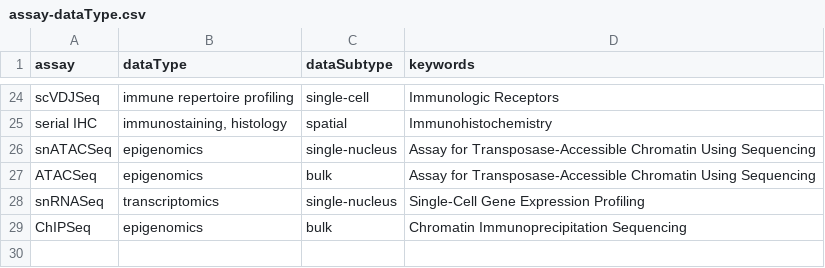
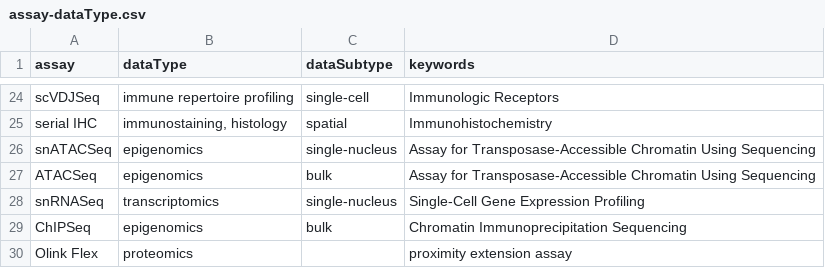
Before and after one commit to ARK-Portal/data_model, a CSV file: annotation_maps/assay-dataType.csv, drawn as a sheet; only a part is shown, gaps mark what is left out.

Commit message:
add Olink Flex

```diff
--- a/annotation_maps/assay-dataType.csv
+++ b/annotation_maps/assay-dataType.csv
@@ -29 +29,2 @@ snRNASeq,transcriptomics,single-nucleus,Single-Cell Gene Expression Profiling
 ChIPSeq,epigenomics,bulk,Chromatin Immunoprecipitation Sequencing
+Olink Flex,proteomics,,proximity extension assay
```
